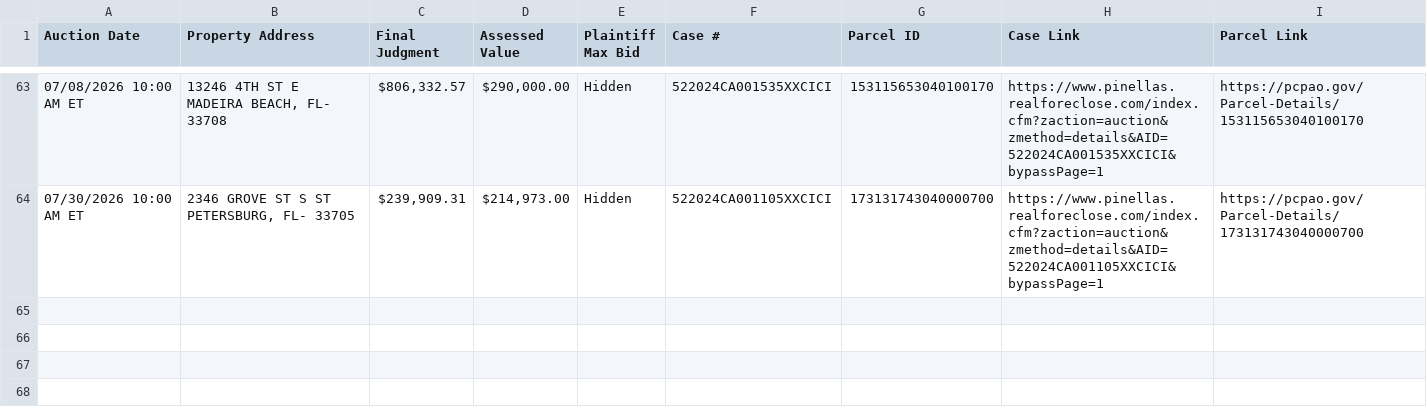
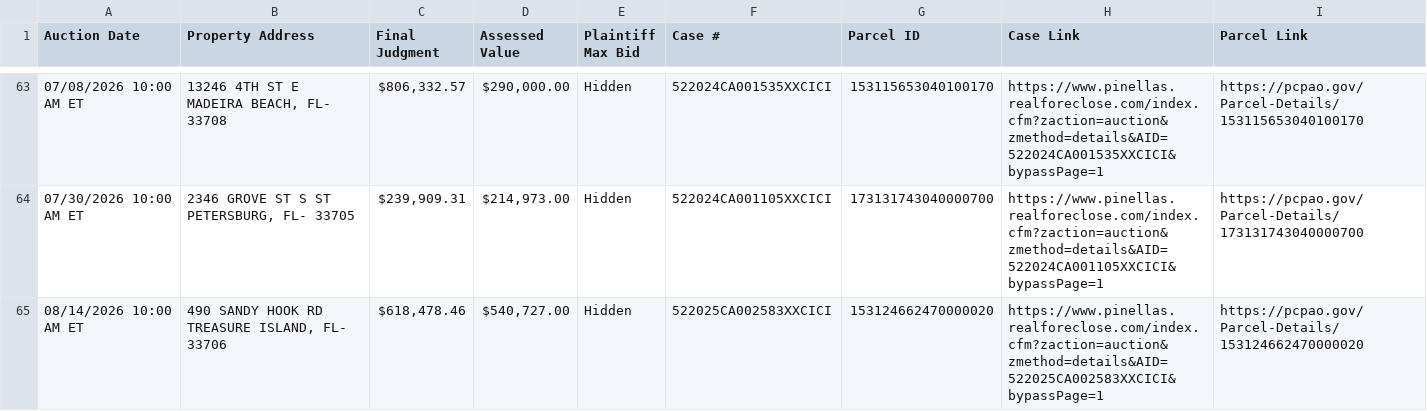
Before and after one commit to figlesias7/realforeclose, a CSV file: data/2026-04-16.csv, drawn as a sheet; only a part is shown, gaps mark what is left out.

Commit message:
pinellas debug month transition

```diff
--- a/data/2026-04-16.csv
+++ b/data/2026-04-16.csv
@@ -64 +64,2 @@ Auction Date,Property Address,Final Judgment,Assessed Value,Plaintiff Max Bid,Ca
 07/30/2026 10:00 AM ET,"2346 GROVE ST S ST PETERSBURG, FL- 33705","$239,909.31","$214,973.00",Hidden,522024CA001105XXCICI,173131743040000700,https://www.pinellas.realforeclose.com/index.cfm?zaction=auction&zmethod=details&AID=522024CA001105XXCICI&bypassPage=1,https://pcpao.gov/Parcel-Details/173131743040000700
+08/14/2026 10:00 AM ET,"490 SANDY HOOK RD TREASURE ISLAND, FL- 33706","$618,478.46","$540,727.00",Hidden,522025CA002583XXCICI,153124662470000020,https://www.pinellas.realforeclose.com/index.cfm?zaction=auction&zmethod=details&AID=522025CA002583XXCICI&bypassPage=1,https://pcpao.gov/Parcel-Details/153124662470000020
```
Also changed, not shown: data/active_foreclosures.csv, data/all_seen.csv, 3 other files.
